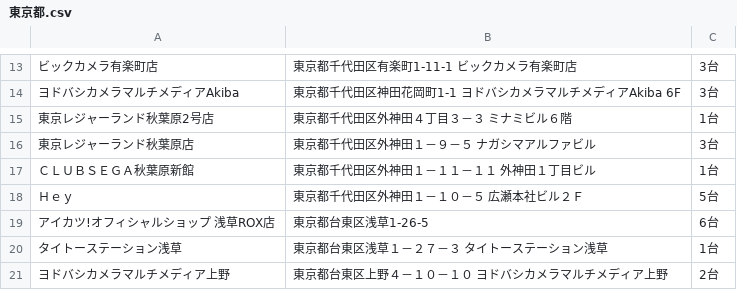
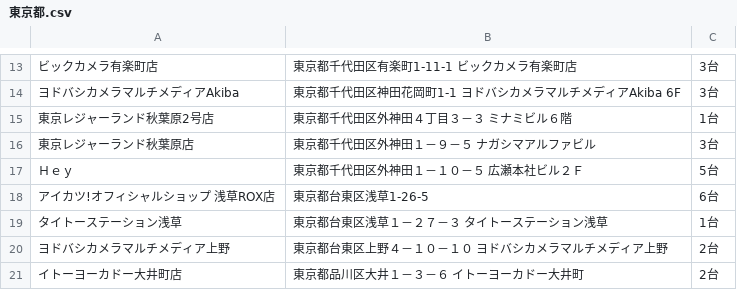
Before and after one commit to eagletmt/idolmap-data, a CSV file: aikatsu/東京都.csv, drawn as a sheet; only a part is shown, gaps mark what is left out; the shorter side is filled out with more unchanged rows; the diff names each change by its address in the sheet, - before the commit and + after, or states it on an @@ line.

Commit message:
Update CSV data 2018-12-09 09:07:21+09:00

```diff
--- a/aikatsu/東京都.csv
+++ b/aikatsu/東京都.csv
-row 17: ＣＬＵＢＳＥＧＡ秋葉原新館 | 東京都千代田区外神田１－１１－１１ 外神田１丁目ビル | 1台
```
